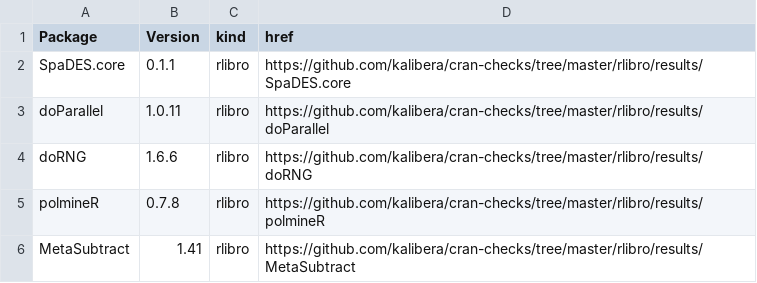
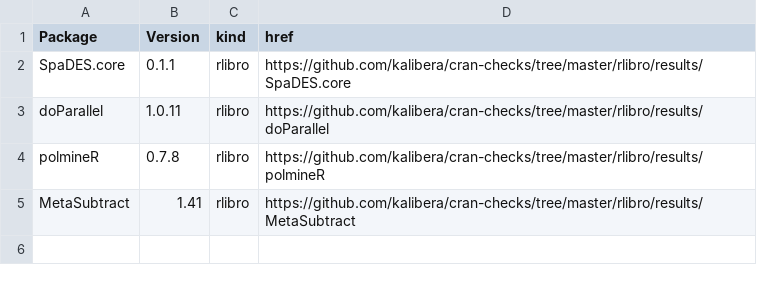
Before and after one commit to kalibera/cran-checks, a CSV file: rlibro/rlibro.csv, drawn as a sheet.

Commit message:
Updated results.

```diff
--- a/rlibro/rlibro.csv
+++ b/rlibro/rlibro.csv
@@ -3,3 +3,2 @@ SpaDES.core,0.1.1,rlibro,https://github.com/kalibera/cran-checks/tree/master/rli
 doParallel,1.0.11,rlibro,https://github.com/kalibera/cran-checks/tree/master/rlibro/results/doParallel
-doRNG,1.6.6,rlibro,https://github.com/kalibera/cran-checks/tree/master/rlibro/results/doRNG
 polmineR,0.7.8,rlibro,https://github.com/kalibera/cran-checks/tree/master/rlibro/results/polmineR
```
Also changed, not shown: 12 other files.
